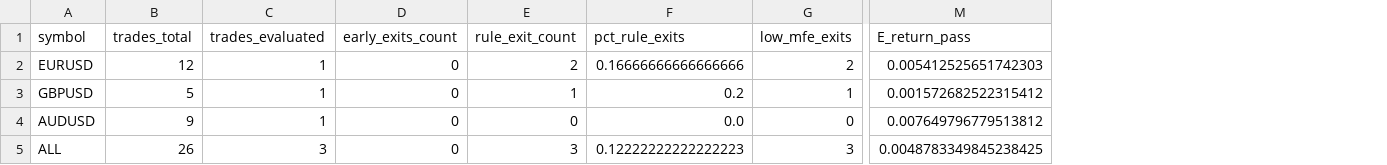
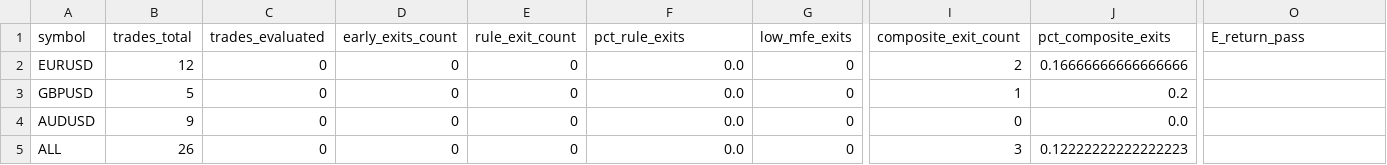
Before and after one commit to ncuskey/desktop-tutorial, a CSV file: outputs/r14_execution_coverage.csv, drawn as a sheet; only a part is shown, gaps mark what is left out; addresses are those after the commit; the diff names each change by its address in the sheet, - before the commit and + after, or states it on an @@ line.

```diff
--- a/outputs/r14_execution_coverage.csv
+++ b/outputs/r14_execution_coverage.csv
+column I (composite_exit_count), rows 2-5: 2 | 1 | 0 | 3
+column J (pct_composite_exits), rows 2-5: 0.16666666666666666 | 0.2 | 0.0 | 0.12222222222222223
-C2:C4 (trades_evaluated): 1
+C2:C4 (trades_evaluated): 0
-E2 (rule_exit_count): 2
+E2 (rule_exit_count): 0
-F2 (pct_rule_exits): 0.16666666666666666
+F2 (pct_rule_exits): 0.0
-G2 (low_mfe_exits): 2
+G2 (low_mfe_exits): 0
-O2 (E_return_pass): 0.005412525651742303
+O2 (E_return_pass): (empty)
-E3 (rule_exit_count): 1
+E3 (rule_exit_count): 0
-F3 (pct_rule_exits): 0.2
+F3 (pct_rule_exits): 0.0
-G3 (low_mfe_exits): 1
+G3 (low_mfe_exits): 0
-O3 (E_return_pass): 0.001572682522315412
+O3 (E_return_pass): (empty)
-O4 (E_return_pass): 0.007649796779513812
+O4 (E_return_pass): (empty)
-C5 (trades_evaluated): 3
+C5 (trades_evaluated): 0
-E5 (rule_exit_count): 3
+E5 (rule_exit_count): 0
-F5 (pct_rule_exits): 0.12222222222222223
+F5 (pct_rule_exits): 0.0
-G5 (low_mfe_exits): 3
+G5 (low_mfe_exits): 0
-O5 (E_return_pass): 0.0048783349845238425
+O5 (E_return_pass): (empty)
```
Also changed, not shown: outputs/r14_execution_comparison.csv, outputs/r14_execution_conditional_stats.csv, 9 other files.
